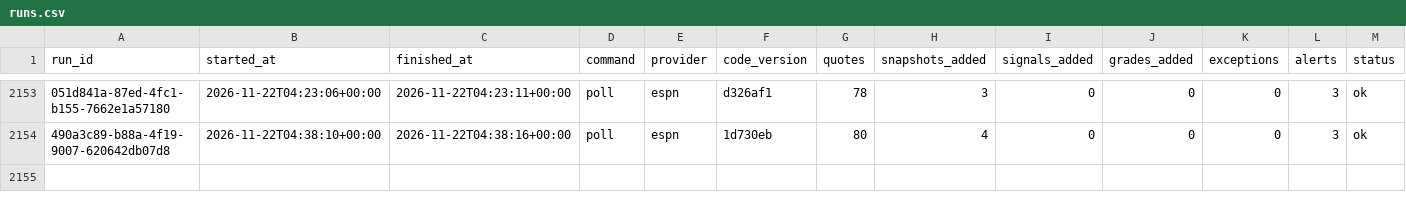
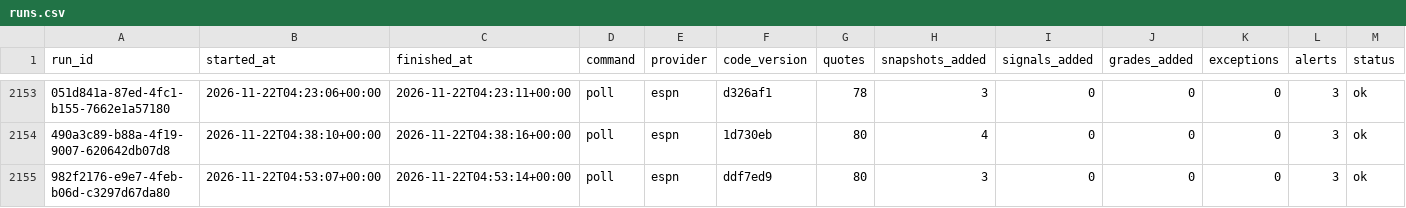
Before and after one commit to EdgeCash/Atlas, a CSV file: tracking/runs.csv, drawn as a sheet; only a part is shown, gaps mark what is left out; rows hold the shown columns only; the diff names each change by its address in the sheet, - before the commit and + after, or states it on an @@ line.

```diff
--- a/tracking/runs.csv
+++ b/tracking/runs.csv
+row 2155: 982f2176-e9e7-4feb-b06d-c3297d67da80 | 2026-11-22T04:53:07+00:00 | 2026-11-22T04:53:14+00:00 | poll | espn | ddf7ed9 | 80 | 3 | 0 | 0 | 0 | 3 | ok
```
Also changed, not shown: tracking/card_grades.csv, tracking/games.csv, 10 other files.
